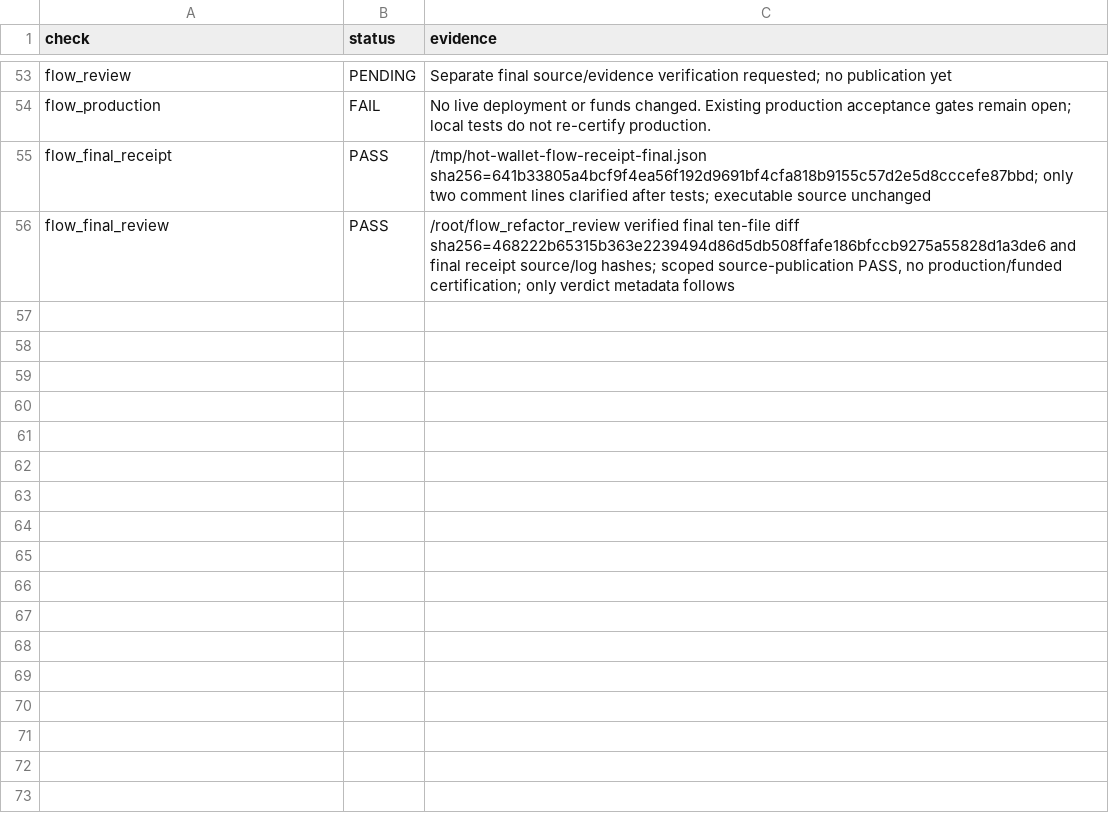
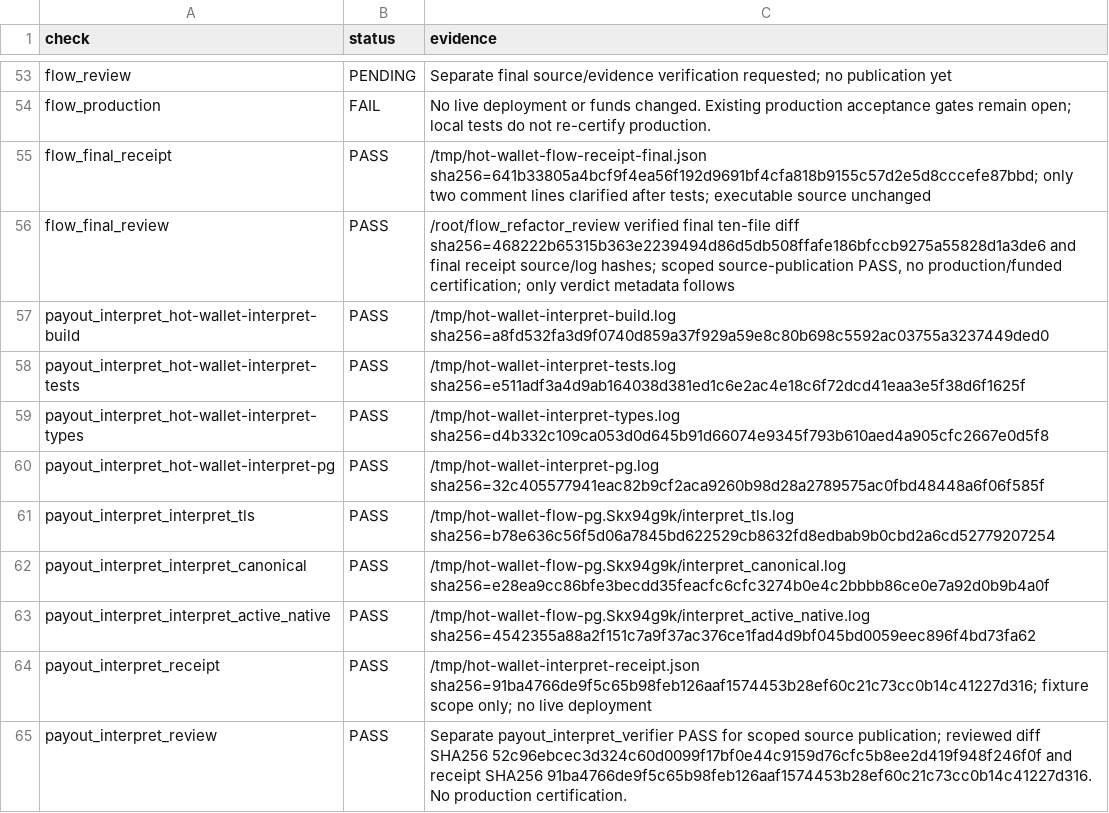
Before and after one commit to freewillydev/hot-wallet-server, a TSV file: Docs/.audit/severity.tsv, drawn as a sheet; only a part is shown, gaps mark what is left out.

Commit message:
Interpret typed payout stages through Operation before critical execution

```diff
--- a/Docs/.audit/severity.tsv
+++ b/Docs/.audit/severity.tsv
@@ -56 +56,10 @@ flow_final_receipt	PASS	/tmp/hot-wallet-flow-receipt-final.json sha256=641b33805
 flow_final_review	PASS	/root/flow_refactor_review verified final ten-file diff sha256=468222b65315b363e2239494d86d5db508ffafe186bfccb9275a55828d1a3de6 and final receipt source/log hashes; scoped source-publication PASS, no production/funded certification; only verdict metadata follows
+payout_interpret_hot-wallet-interpret-build	PASS	/tmp/hot-wallet-interpret-build.log sha256=a8fd532fa3d9f0740d859a37f929a59e8c80b698c5592ac03755a3237449ded0
+payout_interpret_hot-wallet-interpret-tests	PASS	/tmp/hot-wallet-interpret-tests.log sha256=e511adf3a4d9ab164038d381ed1c6e2ac4e18c6f72dcd41eaa3e5f38d6f1625f
+payout_interpret_hot-wallet-interpret-types	PASS	/tmp/hot-wallet-interpret-types.log sha256=d4b332c109ca053d0d645b91d66074e9345f793b610aed4a905cfc2667e0d5f8
+payout_interpret_hot-wallet-interpret-pg	PASS	/tmp/hot-wallet-interpret-pg.log sha256=32c405577941eac82b9cf2aca9260b98d28a2789575ac0fbd48448a6f06f585f
+payout_interpret_interpret_tls	PASS	/tmp/hot-wallet-flow-pg.Skx94g9k/interpret_tls.log sha256=b78e636c56f5d06a7845bd622529cb8632fd8edbab9b0cbd2a6cd52779207254
+payout_interpret_interpret_canonical	PASS	/tmp/hot-wallet-flow-pg.Skx94g9k/interpret_canonical.log sha256=e28ea9cc86bfe3becdd35feacfc6cfc3274b0e4c2bbbb86ce0e7a92d0b9b4a0f
+payout_interpret_interpret_active_native	PASS	/tmp/hot-wallet-flow-pg.Skx94g9k/interpret_active_native.log sha256=4542355a88a2f151c7a9f37ac376ce1fad4d9bf045bd0059eec896f4bd73fa62
+payout_interpret_receipt	PASS	/tmp/hot-wallet-interpret-receipt.json sha256=91ba4766de9f5c65b98feb126aaf1574453b28ef60c21c73cc0b14c41227d316; fixture scope only; no live deployment
+payout_interpret_review	PASS	Separate payout_interpret_verifier PASS for scoped source publication; reviewed diff SHA256 52c96ebcec3d324c60d0099f17bf0e44c9159d76cfc5b8ee2d419f948f246f0f and receipt SHA256 91ba4766de9f5c65b98feb126aaf1574453b28ef60c21c73cc0b14c41227d316. No production certification.
```
Also changed, not shown: 8 other files.
